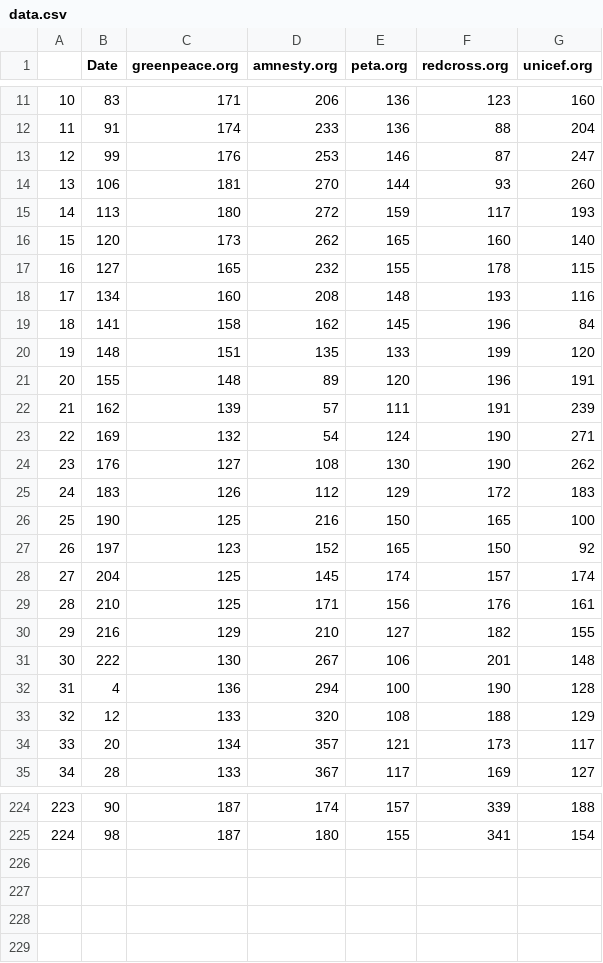
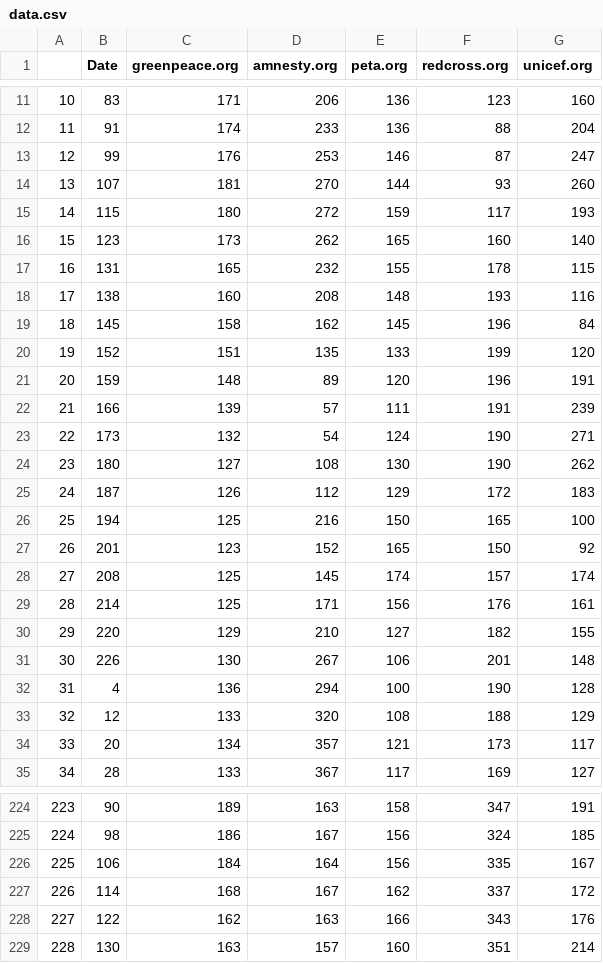
Before and after one commit to mhnierhoff/TOSA, a CSV file: data/data.csv, drawn as a sheet; only a part is shown, gaps mark what is left out; the diff covers the shown part only.

```diff
--- a/data/data.csv
+++ b/data/data.csv
@@ -13,20 +13,20 @@
 "12",99,176,253,146,87,247
-"13",106,181,270,144,93,260
-"14",113,180,272,159,117,193
-"15",120,173,262,165,160,140
-"16",127,165,232,155,178,115
-"17",134,160,208,148,193,116
-"18",141,158,162,145,196,84
-"19",148,151,135,133,199,120
-"20",155,148,89,120,196,191
-"21",162,139,57,111,191,239
-"22",169,132,54,124,190,271
-"23",176,127,108,130,190,262
-"24",183,126,112,129,172,183
-"25",190,125,216,150,165,100
-"26",197,123,152,165,150,92
-"27",204,125,145,174,157,174
-"28",210,125,171,156,176,161
-"29",216,129,210,127,182,155
-"30",222,130,267,106,201,148
+"13",107,181,270,144,93,260
+"14",115,180,272,159,117,193
+"15",123,173,262,165,160,140
+"16",131,165,232,155,178,115
+"17",138,160,208,148,193,116
+"18",145,158,162,145,196,84
+"19",152,151,135,133,199,120
+"20",159,148,89,120,196,191
+"21",166,139,57,111,191,239
+"22",173,132,54,124,190,271
+"23",180,127,108,130,190,262
+"24",187,126,112,129,172,183
+"25",194,125,216,150,165,100
+"26",201,123,152,165,150,92
+"27",208,125,145,174,157,174
+"28",214,125,171,156,176,161
+"29",220,129,210,127,182,155
+"30",226,130,267,106,201,148
 "31",4,136,294,100,190,128
@@ -224,2 +224,6 @@
-"223",90,187,174,157,339,188
-"224",98,187,180,155,341,154
+"223",90,189,163,158,347,191
+"224",98,186,167,156,324,185
+"225",106,184,164,156,335,167
+"226",114,168,167,162,337,172
+"227",122,162,163,166,343,176
+"228",130,163,157,160,351,214
```
Also changed, not shown: 117 edited cells elsewhere in this file, data/tos.csv, 3 other files.
